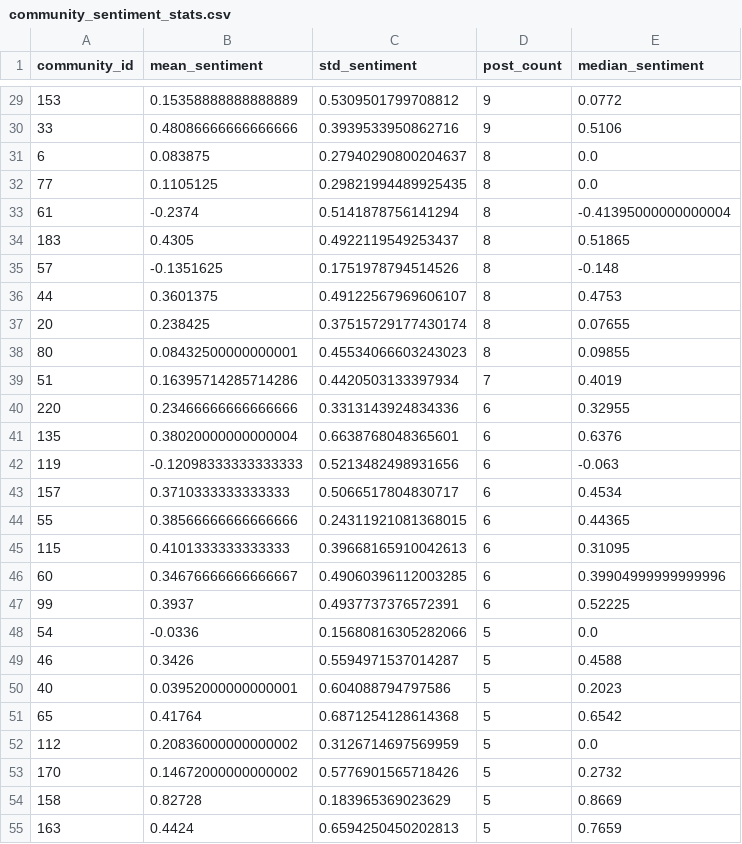
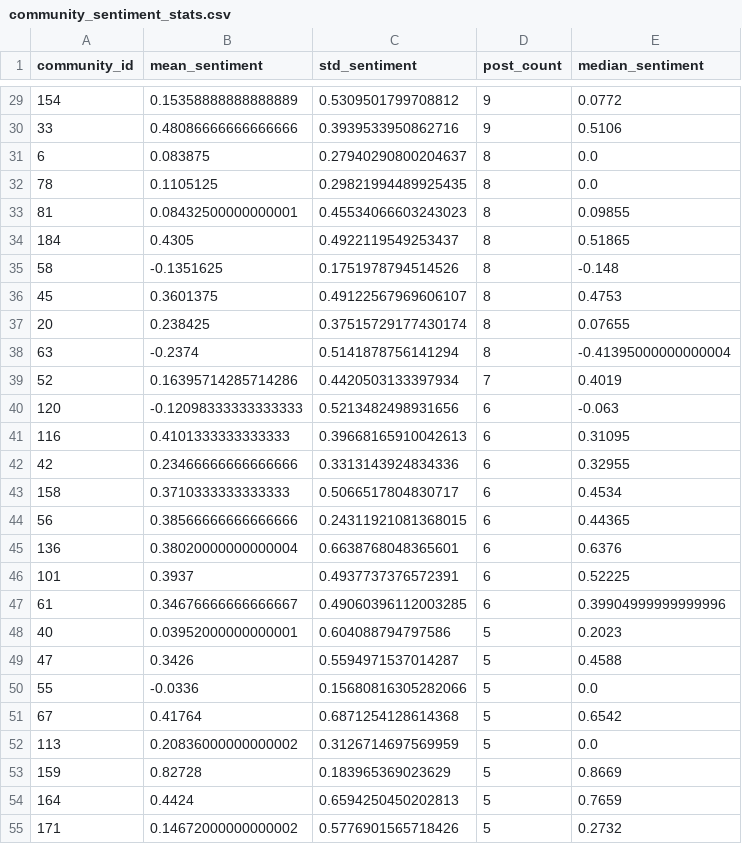
Before and after one commit to brusati04/bluesky-sinner-alcaraz-analysis, a CSV file: data/community_sentiment_stats.csv, drawn as a sheet; only a part is shown, gaps mark what is left out; the diff covers the shown part only.

```diff
--- a/data/community_sentiment_stats.csv
+++ b/data/community_sentiment_stats.csv
@@ -29,27 +29,27 @@ community_id,mean_sentiment,std_sentiment,post_count,median_sentiment
-153,0.15358888888888889,0.5309501799708812,9,0.0772
+154,0.15358888888888889,0.5309501799708812,9,0.0772
 33,0.48086666666666666,0.3939533950862716,9,0.5106
 6,0.083875,0.27940290800204637,8,0.0
-77,0.1105125,0.29821994489925435,8,0.0
-61,-0.2374,0.5141878756141294,8,-0.41395000000000004
-183,0.4305,0.4922119549253437,8,0.51865
-57,-0.1351625,0.1751978794514526,8,-0.148
-44,0.3601375,0.49122567969606107,8,0.4753
+78,0.1105125,0.29821994489925435,8,0.0
+81,0.08432500000000001,0.45534066603243023,8,0.09855
+184,0.4305,0.4922119549253437,8,0.51865
+58,-0.1351625,0.1751978794514526,8,-0.148
+45,0.3601375,0.49122567969606107,8,0.4753
 20,0.238425,0.37515729177430174,8,0.07655
-80,0.08432500000000001,0.45534066603243023,8,0.09855
-51,0.16395714285714286,0.4420503133397934,7,0.4019
-220,0.23466666666666666,0.3313143924834336,6,0.32955
-135,0.38020000000000004,0.6638768048365601,6,0.6376
-119,-0.12098333333333333,0.5213482498931656,6,-0.063
-157,0.3710333333333333,0.5066517804830717,6,0.4534
-55,0.38566666666666666,0.24311921081368015,6,0.44365
-115,0.4101333333333333,0.39668165910042613,6,0.31095
-60,0.34676666666666667,0.49060396112003285,6,0.39904999999999996
-99,0.3937,0.4937737376572391,6,0.52225
-54,-0.0336,0.15680816305282066,5,0.0
-46,0.3426,0.5594971537014287,5,0.4588
+63,-0.2374,0.5141878756141294,8,-0.41395000000000004
+52,0.16395714285714286,0.4420503133397934,7,0.4019
+120,-0.12098333333333333,0.5213482498931656,6,-0.063
+116,0.4101333333333333,0.39668165910042613,6,0.31095
+42,0.23466666666666666,0.3313143924834336,6,0.32955
+158,0.3710333333333333,0.5066517804830717,6,0.4534
+56,0.38566666666666666,0.24311921081368015,6,0.44365
+136,0.38020000000000004,0.6638768048365601,6,0.6376
+101,0.3937,0.4937737376572391,6,0.52225
+61,0.34676666666666667,0.49060396112003285,6,0.39904999999999996
 40,0.03952000000000001,0.604088794797586,5,0.2023
-65,0.41764,0.6871254128614368,5,0.6542
-112,0.20836000000000002,0.3126714697569959,5,0.0
-170,0.14672000000000002,0.5776901565718426,5,0.2732
-158,0.82728,0.183965369023629,5,0.8669
-163,0.4424,0.6594250450202813,5,0.7659
+47,0.3426,0.5594971537014287,5,0.4588
+55,-0.0336,0.15680816305282066,5,0.0
+67,0.41764,0.6871254128614368,5,0.6542
+113,0.20836000000000002,0.3126714697569959,5,0.0
+159,0.82728,0.183965369023629,5,0.8669
+164,0.4424,0.6594250450202813,5,0.7659
+171,0.14672000000000002,0.5776901565718426,5,0.2732
```
Also changed, not shown: 14 edited cells elsewhere in this file, data/network_centrality_metrics.csv, data/network_global_metrics.csv, 37 other files.
